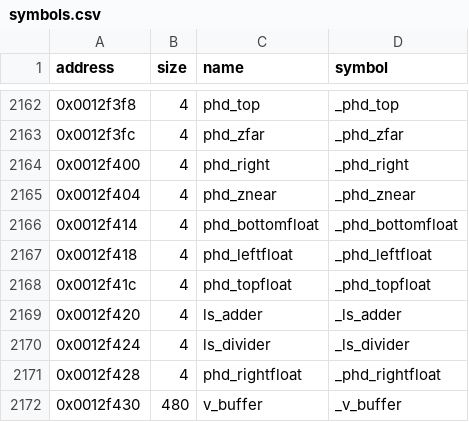
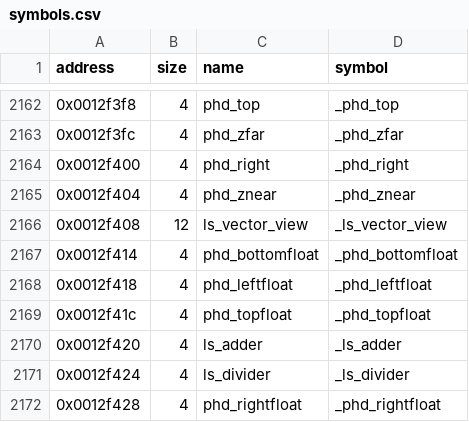
Before and after one commit to LostArtefacts/tr01, a CSV file: config/symbols.csv, drawn as a sheet; only a part is shown, gaps mark what is left out; the shorter side is filled out with more unchanged rows.

Commit message:
Decompile calc_vertice_light (0x3e614)
Names ls_vector_view, the light vector in view space it reads.

```diff
--- a/config/symbols.csv
+++ b/config/symbols.csv
@@ -2165,2 +2165,3 @@ address,size,name,symbol
 0x0012f404,4,phd_znear,_phd_znear
+0x0012f408,12,ls_vector_view,_ls_vector_view
 0x0012f414,4,phd_bottomfloat,_phd_bottomfloat
```
Also changed, not shown: 2 other files.
